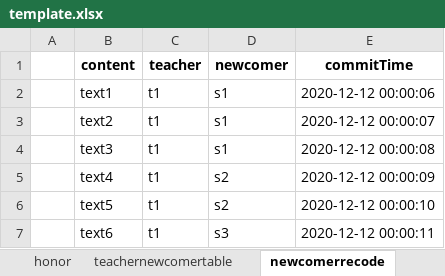
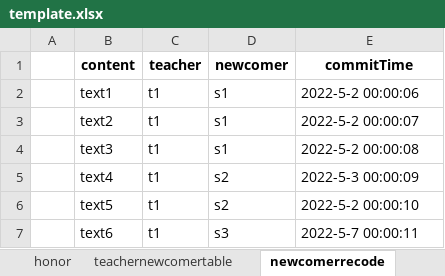
Before and after one commit to hanna0911/BootCamp, an Excel workbook: testcase/template.xlsx, sheet newcomerrecode, drawn as a sheet; values as stored, in another font and other column widths than the file's, no borders; the diff names each change by its address in the sheet, - before the commit and + after, or states it on an @@ line.

```diff
--- a/testcase/template.xlsx (sheet newcomerrecode)
+++ b/testcase/template.xlsx (sheet newcomerrecode)
-E2 (commitTime): 2020-12-12 00:00:06
+E2 (commitTime): 2022-5-2 00:00:06
-E3 (commitTime): 2020-12-12 00:00:07
+E3 (commitTime): 2022-5-2 00:00:07
-E4 (commitTime): 2020-12-12 00:00:08
+E4 (commitTime): 2022-5-2 00:00:08
-E5 (commitTime): 2020-12-12 00:00:09
+E5 (commitTime): 2022-5-3 00:00:09
-E6 (commitTime): 2020-12-12 00:00:10
+E6 (commitTime): 2022-5-2 00:00:10
-E7 (commitTime): 2020-12-12 00:00:11
+E7 (commitTime): 2022-5-7 00:00:11
```
Also changed, not shown: sheet privateinfo, sheet usercontenttable, sheet userprogramtable, sheet userlessontable, sheet lessontable, sheet programtable, 1 more sheet.
